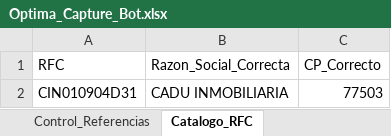
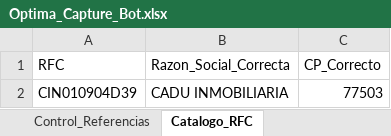
Before and after one commit to dramos-gl/Capture_Bot, an Excel workbook: Optima_Capture_Bot.xlsx, sheet Catalogo_RFC, drawn as a sheet; values as stored, in another font and other column widths than the file's, no borders; the diff names each change by its address in the sheet, - before the commit and + after, or states it on an @@ line.

```diff
--- a/Optima_Capture_Bot.xlsx (sheet Catalogo_RFC)
+++ b/Optima_Capture_Bot.xlsx (sheet Catalogo_RFC)
-A2 (RFC): CIN010904D31
+A2 (RFC): CIN010904D39
```
Also changed, not shown: sheet Control_Referencias, 3 other files.
